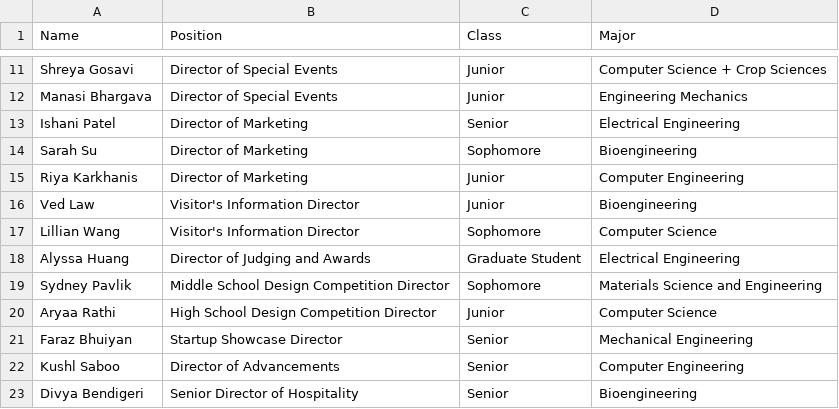
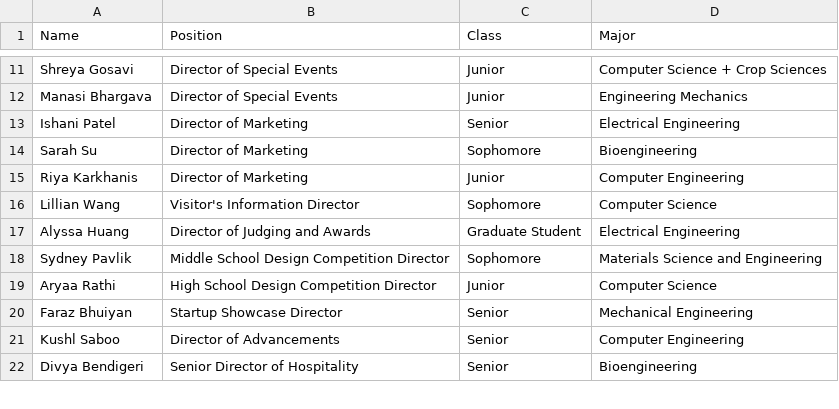
Before and after one commit to natter67/site-2027, a CSV file: site-2026-main/pages/about-us/meet-the-committee/people.csv, drawn as a sheet; only a part is shown, gaps mark what is left out.

```diff
--- a/site-2026-main/pages/about-us/meet-the-committee/people.csv
+++ b/site-2026-main/pages/about-us/meet-the-committee/people.csv
@@ -15,3 +15,2 @@ Sarah Su,Director of Marketing,Sophomore,Bioengineering
 Riya Karkhanis,Director of Marketing,Junior,Computer Engineering
-Ved Law,Visitor's Information Director,Junior,Bioengineering
 Lillian Wang,Visitor's Information Director,Sophomore,Computer Science
```
Also changed, not shown: 2 other files.
